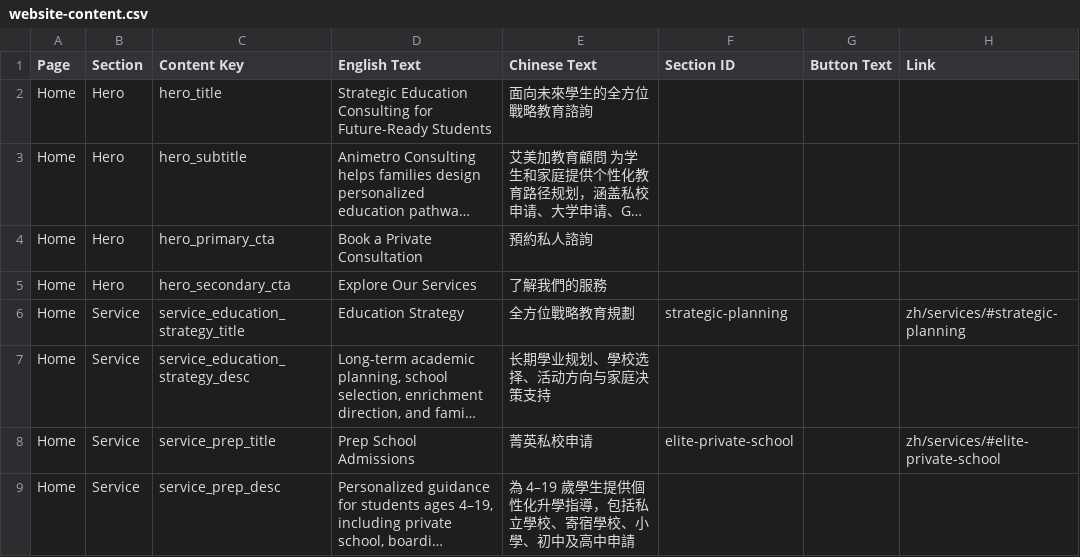
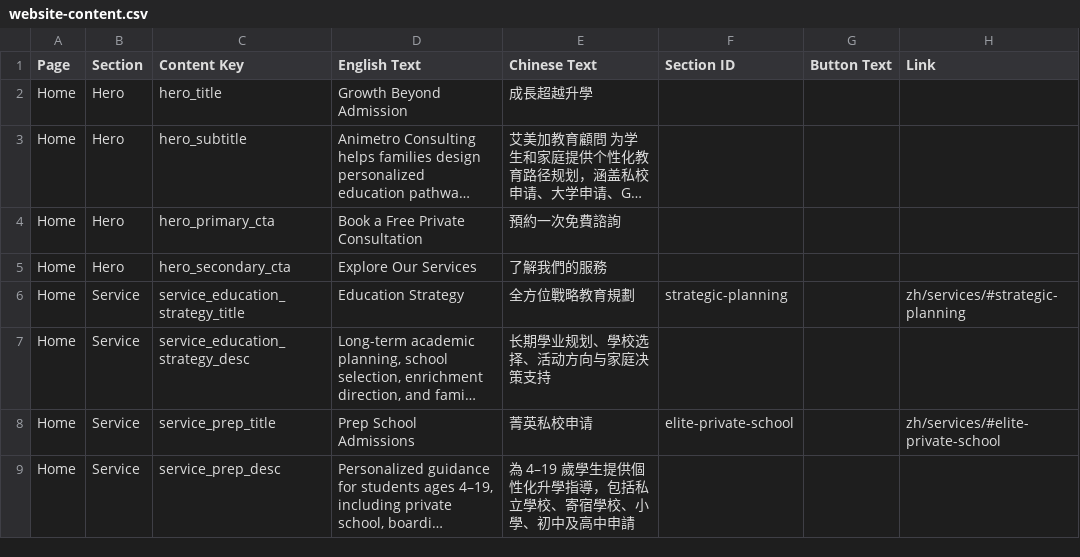
Before and after one commit to animetroconsulting-ui/Animetro-Consulting, a CSV file: website-content.csv, drawn as a sheet; only a part is shown; long unchanged cells end in …; the diff names each change by its address in the sheet, - before the commit and + after, or states it on an @@ line.

Commit message:
Sync latest Google Sheet content

```diff
--- a/website-content.csv
+++ b/website-content.csv
-D2 (English Text): Strategic Education Consulting for Future-Ready Students
+D2 (English Text): Growth Beyond Admission
-E2 (Chinese Text): 面向未來學生的全方位戰略教育諮詢
+E2 (Chinese Text): 成長超越升學
-D4 (English Text): Book a Private Consultation
+D4 (English Text): Book a Free Private Consultation
-E4 (Chinese Text): 預約私人諮詢
+E4 (Chinese Text): 預約一次免費諮詢
```
Also changed, not shown: content/website-content.csv, 6 other files.
